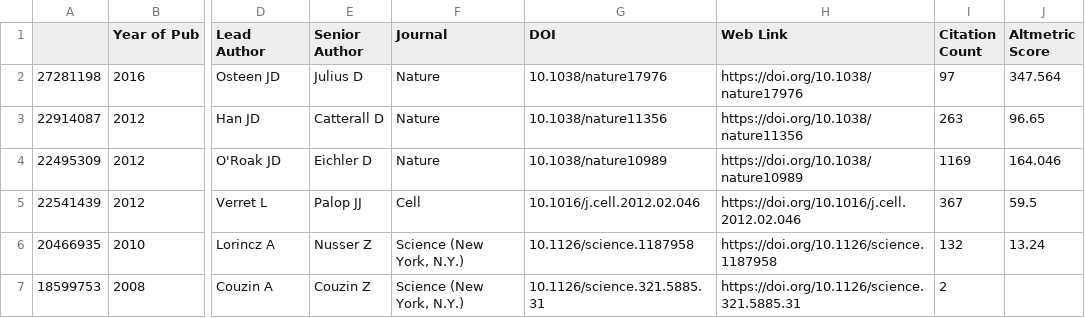
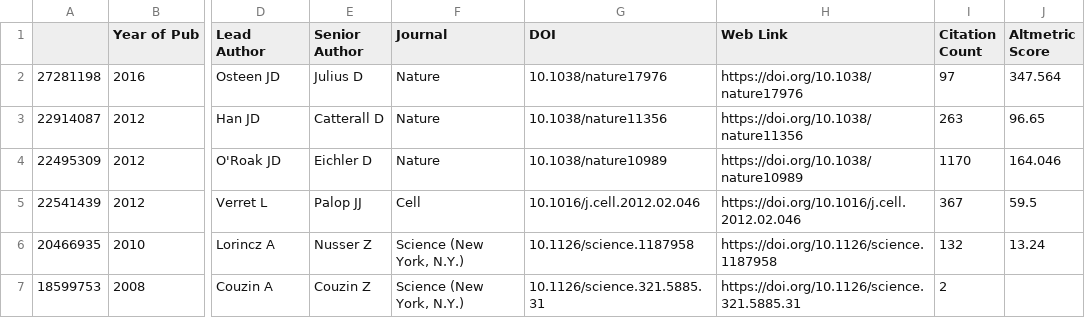
Before and after one commit to hbhargava7/biophysical-data-aggregator, a CSV file: Test.csv, drawn as a sheet; only a part is shown, gaps mark what is left out; the diff names each change by its address in the sheet, - before the commit and + after, or states it on an @@ line.

```diff
--- a/Test.csv
+++ b/Test.csv
-I4 (Citation Count): 1169
+I4 (Citation Count): 1170
```
Also changed, not shown: 3 other files.
